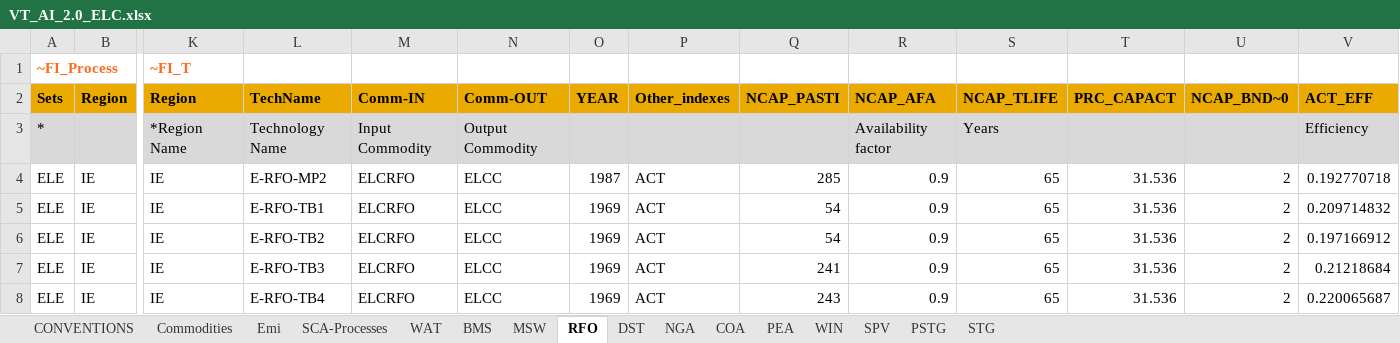
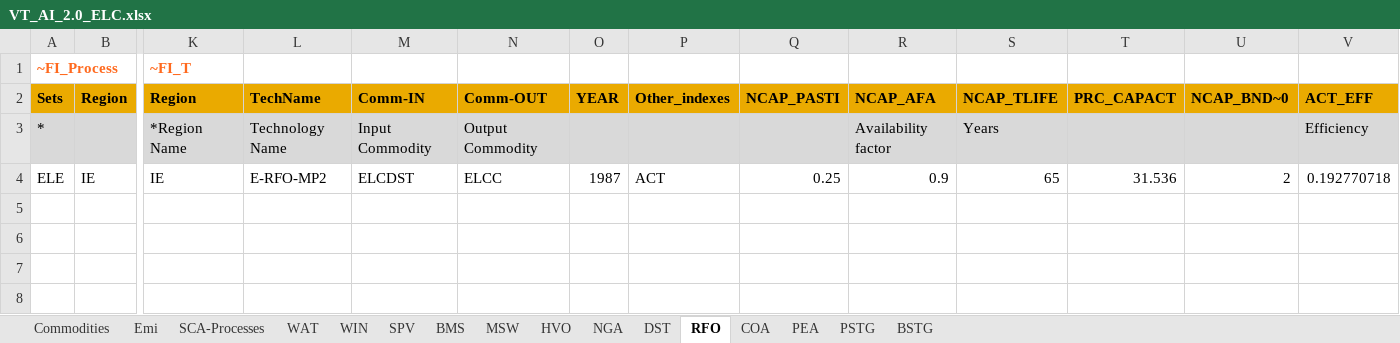
Before and after one commit to esma-ie/OTAI, an Excel workbook: VT_AI_2.0_ELC.xlsx, sheet RFO, drawn as a sheet; only a part is shown, gaps mark what is left out; values as stored, in another font and other column widths than the file's, no borders; rows hold the shown columns only; the diff names each change by its address in the sheet, - before the commit and + after, or states it on an @@ line.

```diff
--- a/VT_AI_2.0_ELC.xlsx (sheet RFO)
+++ b/VT_AI_2.0_ELC.xlsx (sheet RFO)
-sheet tab: STG
+sheet tab: BSTG
-sheet tab: CONVENTIONS
+sheet tab: HVO
@@ sheet tab order changed: Commodities | Emi | SCA-Processes | WAT | WIN | SPV | BMS | MSW | HVO | NGA | DST | RFO | COA | PEA | PSTG | BSTG @@
-M4 (Comm-IN): ELCRFO
+M4 (Comm-IN): ELCDST
-Q4 (NCAP_PASTI): 285
+Q4 (NCAP_PASTI): 0.25
-row 5: ELE | IE | IE | E-RFO-TB1 | ELCRFO | ELCC | 1969 | ACT | 54 | 0.9 | 65 | 31.536 | 2 | 0.209714832
-row 6: ELE | IE | IE | E-RFO-TB2 | ELCRFO | ELCC | 1969 | ACT | 54 | 0.9 | 65 | 31.536 | 2 | 0.197166912
-row 7: ELE | IE | IE | E-RFO-TB3 | ELCRFO | ELCC | 1969 | ACT | 241 | 0.9 | 65 | 31.536 | 2 | 0.21218684
-row 8: ELE | IE | IE | E-RFO-TB4 | ELCRFO | ELCC | 1969 | ACT | 243 | 0.9 | 65 | 31.536 | 2 | 0.220065687
```
Also changed, not shown: sheet BSTG, sheet NGA, sheet SPV, sheet DST, sheet PSTG, sheet PEA, 4 more sheets.
